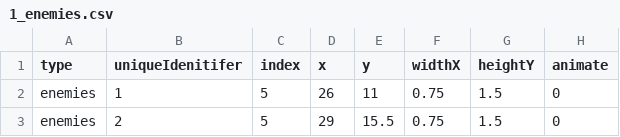
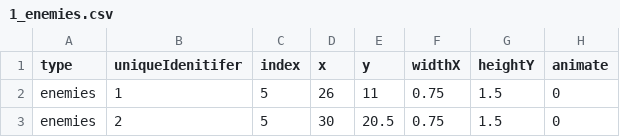
Before and after one commit to venoirEnterprises/followMe, a CSV file: followMe/mDB files/1_enemies.csv, drawn as a sheet; only a part is shown; the diff names each change by its address in the sheet, - before the commit and + after, or states it on an @@ line.

```diff
--- a/followMe/mDB files/1_enemies.csv
+++ b/followMe/mDB files/1_enemies.csv
-D3 (x): 29
+D3 (x): 30
-E3 (y): 15.5
+E3 (y): 20.5
```
Also changed, not shown: followMe/mDB files/1_surface.csv, 2 other files.
